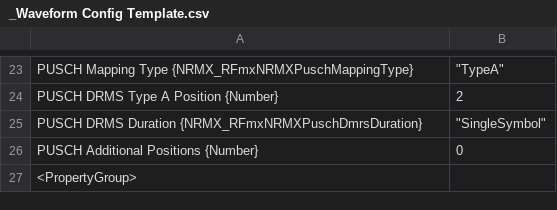
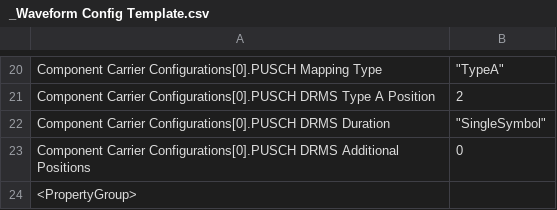
Before and after one commit to NISystemsEngineering/rfic-reference-design-libraries-csharp, a CSV file: Automation/NR/Data Files/Waveforms/_Waveform Config Template.csv, drawn as a sheet; only a part is shown, gaps mark what is left out; addresses are those after the commit; the diff covers the shown part only; the diff names each change by its address in the sheet, - before the commit and + after, or states it on an @@ line.

```diff
--- a/Automation/NR/Data Files/Waveforms/_Waveform Config Template.csv
+++ b/Automation/NR/Data Files/Waveforms/_Waveform Config Template.csv
-A20: PUSCH Mapping Type {NRMX_RFmxNRMXPuschMappingType}
+A20: Component Carrier Configurations[0].PUSCH Mapping Type
-A21: PUSCH DRMS Type A Position {Number}
+A21: Component Carrier Configurations[0].PUSCH DRMS Type A Position
-A22: PUSCH DRMS Duration {NRMX_RFmxNRMXPuschDmrsDuration}
+A22: Component Carrier Configurations[0].PUSCH DRMS Duration
-A23: PUSCH Additional Positions {Number}
+A23: Component Carrier Configurations[0].PUSCH DRMS Additional Positions
```
Also changed, not shown: 11 added rows, 14 removed rows and 7 edited cells elsewhere in this file, Automation/NR/Data Files/Waveforms/NR_DL_FDD_SISO_BW-100MHz_CC-1_SCS-30kHz_Mod-256QAM-OFDM-NoSSB.csv, 2 other files.
